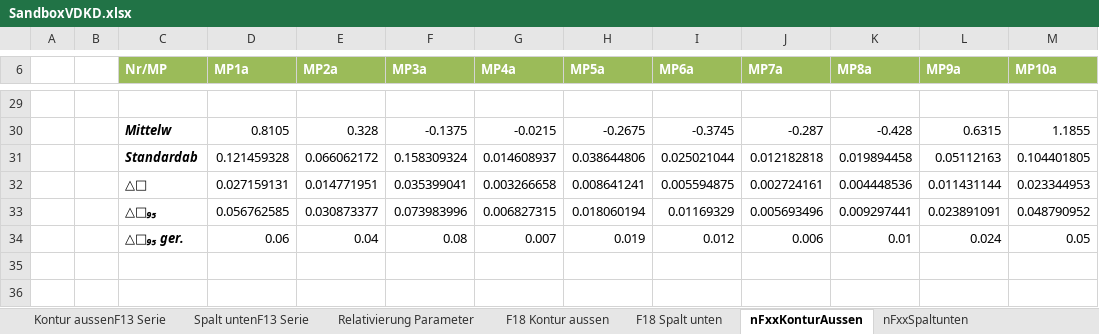
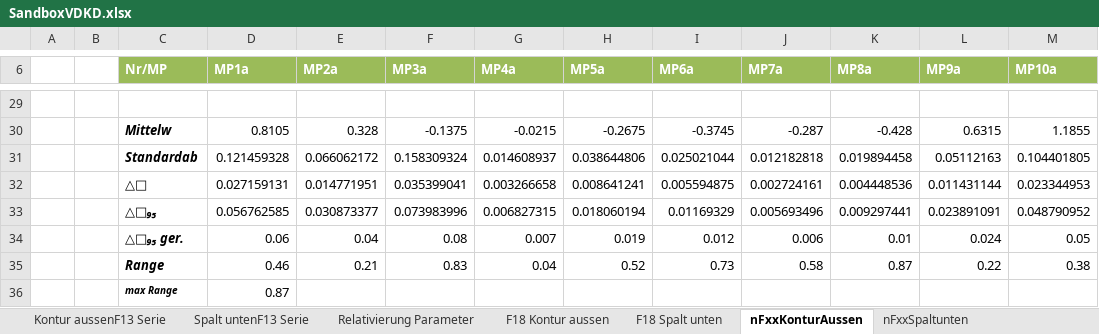
Before and after one commit to Benedikt2013/BacBase, an Excel workbook: SandboxVDKD.xlsx, sheet nFxxKonturAussen, drawn as a sheet; only a part is shown, gaps mark what is left out; values as stored, in another font and other column widths than the file's, no borders; the diff names each change by its address in the sheet, - before the commit and + after, or states it on an @@ line.

```diff
--- a/SandboxVDKD.xlsx (sheet nFxxKonturAussen)
+++ b/SandboxVDKD.xlsx (sheet nFxxKonturAussen)
+row 35:  |  | Range | 0.46 | 0.21 | 0.83 | 0.04 | 0.52 | 0.73 | 0.58 | 0.87 | 0.22 | 0.38
+row 36:  |  | max Range | 0.87
```
Also changed, not shown: sheet Gegenüberstellungen, sheet BenchmarkingTrial, sheet nF17 Spalt unten, sheet nF17 KonturAussen, sheet F18 Kontur aussen, sheet Kontur aussenF13 Serie, 2 more sheets, other sheet tabs, formulas that keep their value, charts or pictures, 46 other files.
